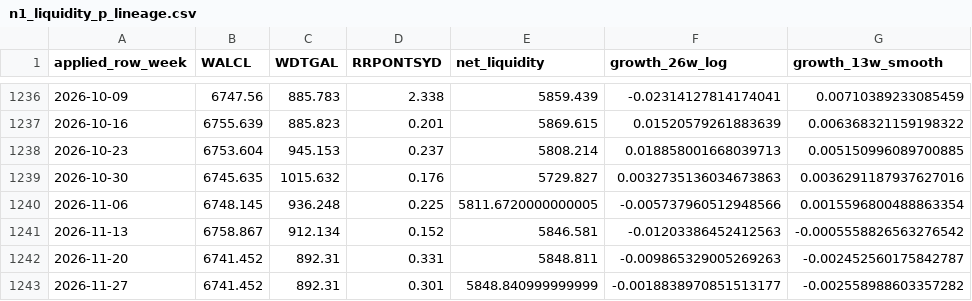
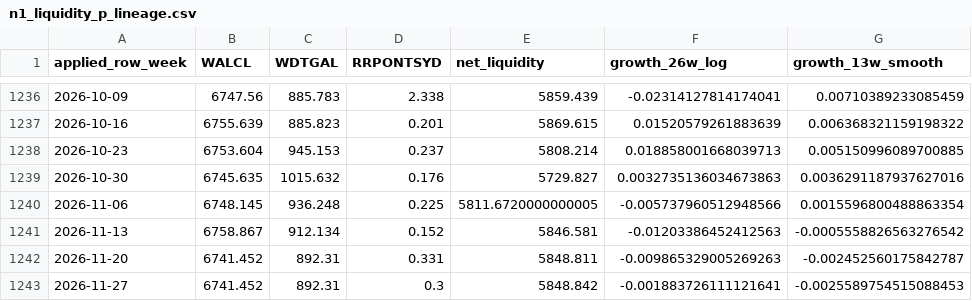
Before and after one commit to PJS-creator/vrt-mrvl-entry-monitor, a CSV file: n1_liquidity_p_lineage.csv, drawn as a sheet; only a part is shown, gaps mark what is left out; the diff names each change by its address in the sheet, - before the commit and + after, or states it on an @@ line.

```diff
--- a/n1_liquidity_p_lineage.csv
+++ b/n1_liquidity_p_lineage.csv
-D1243 (RRPONTSYD): 0.301
+D1243 (RRPONTSYD): 0.3
-E1243 (net_liquidity): 5848.840999999999
+E1243 (net_liquidity): 5848.842
-F1243 (growth_26w_log): -0.0018838970851513177
+F1243 (growth_26w_log): -0.001883726111121641
-G1243 (growth_13w_smooth): -0.002558988603357282
+G1243 (growth_13w_smooth): -0.0025589754515088453
```
Also changed, not shown: 17 other files.
